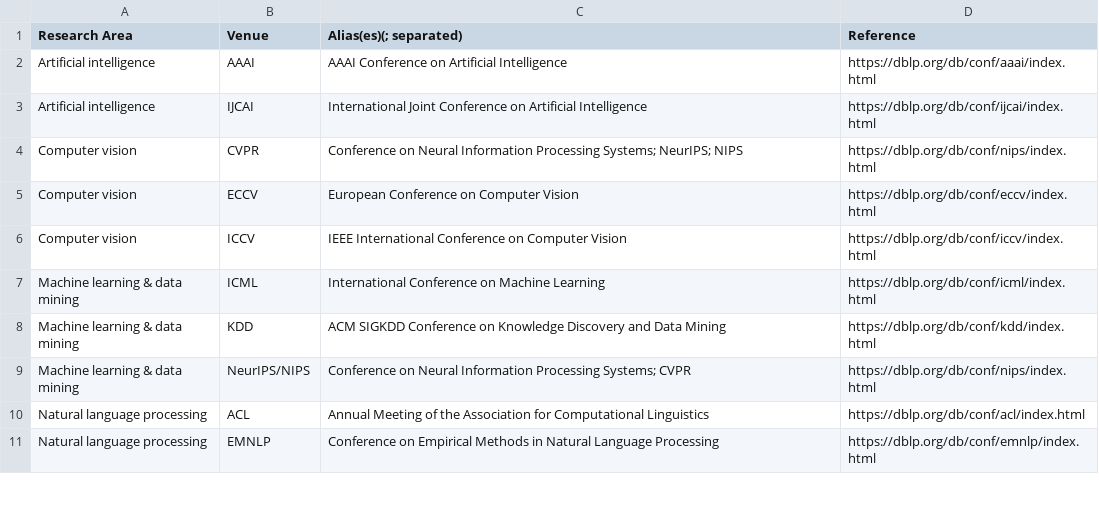
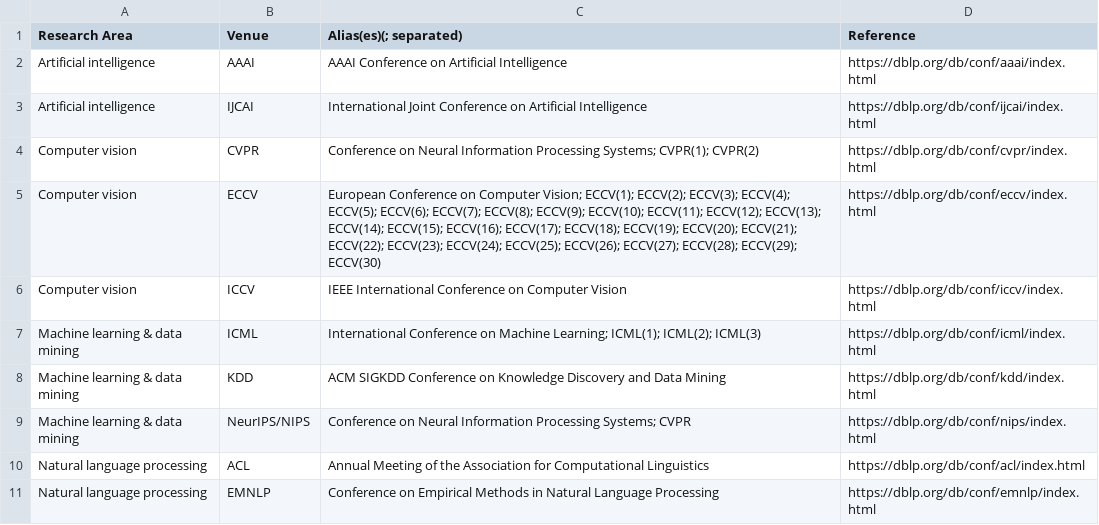
Before and after one commit to HPI-Information-Systems/GAP-Gender-Analysis-for-Publications, a CSV file: Research_area.csv, drawn as a sheet; only a part is shown.

Commit message:
Cleaned AI and CV and ML conference aliases

```diff
--- a/Research_area.csv
+++ b/Research_area.csv
@@ -3,6 +3,6 @@
 "Artificial intelligence","IJCAI","International Joint Conference on Artificial Intelligence","https://dblp.org/db/conf/ijcai/index.html"
-"Computer vision","CVPR","Conference on Neural Information Processing Systems; NeurIPS; NIPS","https://dblp.org/db/conf/nips/index.html"
-"Computer vision","ECCV","European Conference on Computer Vision","https://dblp.org/db/conf/eccv/index.html"
+"Computer vision","CVPR","Conference on Neural Information Processing Systems; CVPR(1); CVPR(2)","https://dblp.org/db/conf/cvpr/index.html"
+"Computer vision","ECCV","European Conference on Computer Vision; ECCV(1); ECCV(2); ECCV(3); ECCV(4); ECCV(5); ECCV(6); ECCV(7); ECCV(8); ECCV(9); ECCV(10); ECCV(11); ECCV(12); ECCV(13); ECCV(14); ECCV(15); ECCV(16); ECCV(17); ECCV(18); ECCV(19); ECCV(20); ECCV(21); ECCV(22); ECCV(23); ECCV(24); ECCV(25); ECCV(26); ECCV(27); ECCV(28); ECCV(29); ECCV(30)","https://dblp.org/db/conf/eccv/index.html"
 "Computer vision","ICCV","IEEE International Conference on Computer Vision ","https://dblp.org/db/conf/iccv/index.html"
-"Machine learning & data mining","ICML","International Conference on Machine Learning","https://dblp.org/db/conf/icml/index.html"
+"Machine learning & data mining","ICML","International Conference on Machine Learning; ICML(1); ICML(2); ICML(3)","https://dblp.org/db/conf/icml/index.html"
 "Machine learning & data mining","KDD","ACM SIGKDD Conference on Knowledge Discovery and Data Mining","https://dblp.org/db/conf/kdd/index.html"
```
